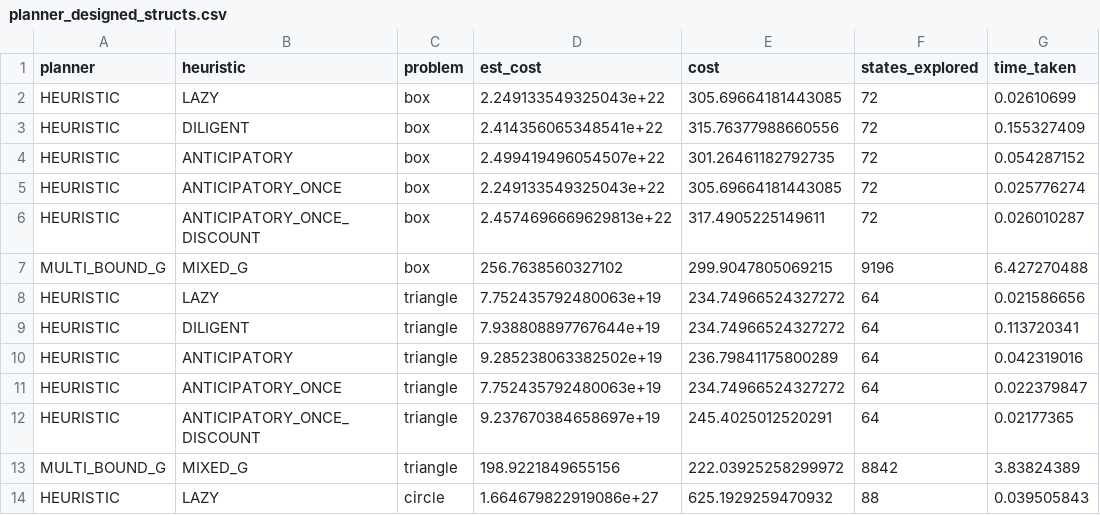
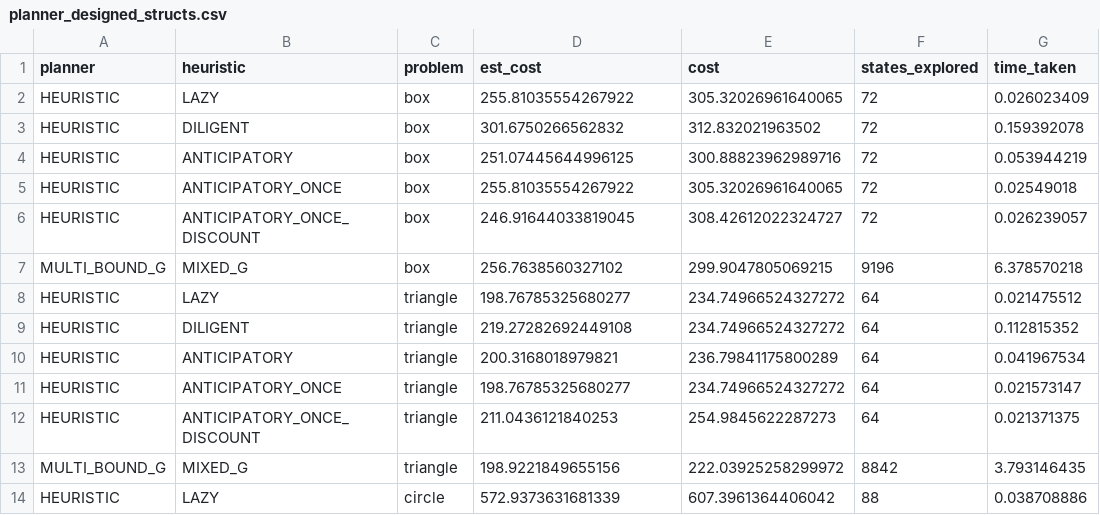
Before and after one commit to RareCentipede/modular_contruction_task_planner, a CSV file: modular_construction_task_planner/modular_construction_task_planner/results/planner_designed_structs.csv, drawn as a sheet; only a part is shown; the diff covers the shown part only.

```diff
--- a/modular_construction_task_planner/modular_construction_task_planner/results/planner_designed_structs.csv
+++ b/modular_construction_task_planner/modular_construction_task_planner/results/planner_designed_structs.csv
@@ -1,14 +1,14 @@
 planner,heuristic,problem,est_cost,cost,states_explored,time_taken
-HEURISTIC,LAZY,box,2.249133549325043e+22,305.69664181443085,72,0.02610699
-HEURISTIC,DILIGENT,box,2.414356065348541e+22,315.76377988660556,72,0.155327409
-HEURISTIC,ANTICIPATORY,box,2.499419496054507e+22,301.26461182792735,72,0.054287152
-HEURISTIC,ANTICIPATORY_ONCE,box,2.249133549325043e+22,305.69664181443085,72,0.025776274
-HEURISTIC,ANTICIPATORY_ONCE_DISCOUNT,box,2.4574696669629813e+22,317.4905225149611,72,0.026010287
-MULTI_BOUND_G,MIXED_G,box,256.7638560327102,299.9047805069215,9196,6.427270488
-HEURISTIC,LAZY,triangle,7.752435792480063e+19,234.74966524327272,64,0.021586656
-HEURISTIC,DILIGENT,triangle,7.938808897767644e+19,234.74966524327272,64,0.113720341
-HEURISTIC,ANTICIPATORY,triangle,9.285238063382502e+19,236.79841175800289,64,0.042319016
-HEURISTIC,ANTICIPATORY_ONCE,triangle,7.752435792480063e+19,234.74966524327272,64,0.022379847
-HEURISTIC,ANTICIPATORY_ONCE_DISCOUNT,triangle,9.237670384658697e+19,245.4025012520291,64,0.02177365
-MULTI_BOUND_G,MIXED_G,triangle,198.9221849655156,222.03925258299972,8842,3.83824389
-HEURISTIC,LAZY,circle,1.664679822919086e+27,625.1929259470932,88,0.039505843
+HEURISTIC,LAZY,box,255.81035554267922,305.32026961640065,72,0.026023409
+HEURISTIC,DILIGENT,box,301.6750266562832,312.832021963502,72,0.159392078
+HEURISTIC,ANTICIPATORY,box,251.07445644996125,300.88823962989716,72,0.053944219
+HEURISTIC,ANTICIPATORY_ONCE,box,255.81035554267922,305.32026961640065,72,0.02549018
+HEURISTIC,ANTICIPATORY_ONCE_DISCOUNT,box,246.91644033819045,308.42612022324727,72,0.026239057
+MULTI_BOUND_G,MIXED_G,box,256.7638560327102,299.9047805069215,9196,6.378570218
+HEURISTIC,LAZY,triangle,198.76785325680277,234.74966524327272,64,0.021475512
+HEURISTIC,DILIGENT,triangle,219.27282692449108,234.74966524327272,64,0.112815352
+HEURISTIC,ANTICIPATORY,triangle,200.3168018979821,236.79841175800289,64,0.041967534
+HEURISTIC,ANTICIPATORY_ONCE,triangle,198.76785325680277,234.74966524327272,64,0.021573147
+HEURISTIC,ANTICIPATORY_ONCE_DISCOUNT,triangle,211.0436121840253,254.9845622287273,64,0.021371375
+MULTI_BOUND_G,MIXED_G,triangle,198.9221849655156,222.03925258299972,8842,3.793146435
+HEURISTIC,LAZY,circle,572.9373631681339,607.3961364406042,88,0.038708886
```
Also changed, not shown: 13 edited cells elsewhere in this file, 2 other files.
